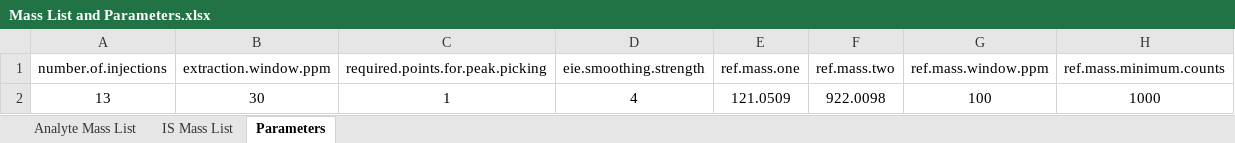
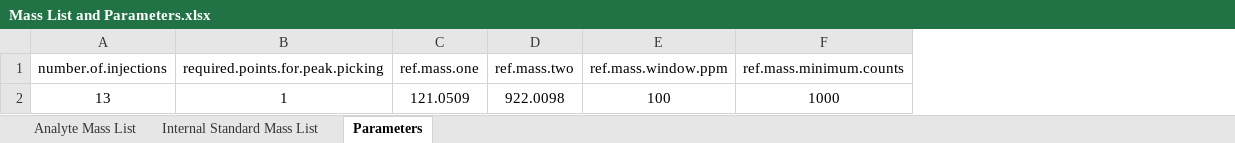
Before and after one commit to Erick-Helmeczi/PeakMeister, an Excel workbook: Mass List and Parameters.xlsx, sheet Parameters, drawn as a sheet; values as stored, in another font and other column widths than the file's, no borders; the diff names each change by its address in the sheet, - before the commit and + after, or states it on an @@ line.

Commit message:
Updated Mass List and Parameters data file

```diff
--- a/Mass List and Parameters.xlsx (sheet Parameters)
+++ b/Mass List and Parameters.xlsx (sheet Parameters)
-sheet tab: IS Mass List
+sheet tab: Internal Standard Mass List
-column B (extraction.window.ppm), row 2: 30
-column D (eie.smoothing.strength), row 2: 4
```
Also changed, not shown: sheet Analyte Mass List, sheet Internal Standard Mass List.
